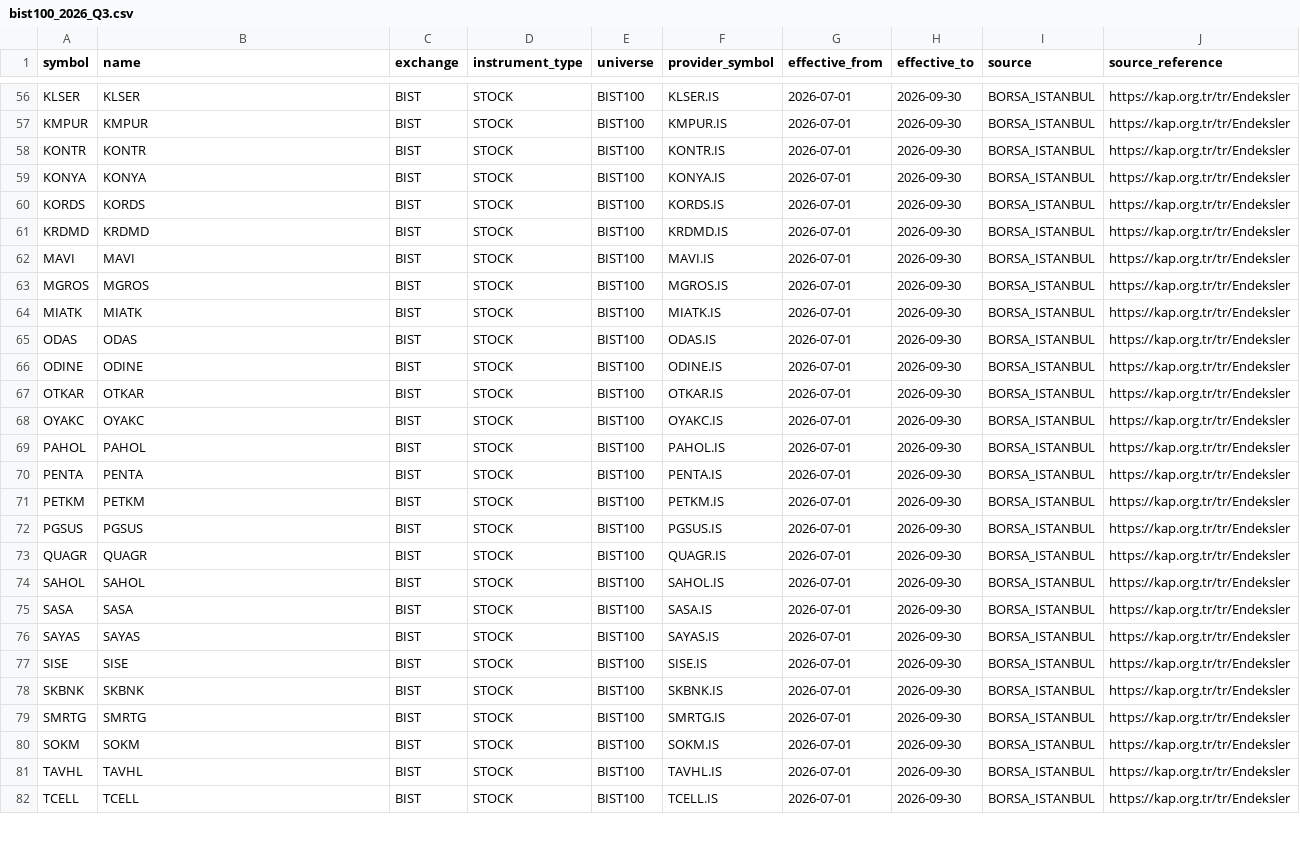
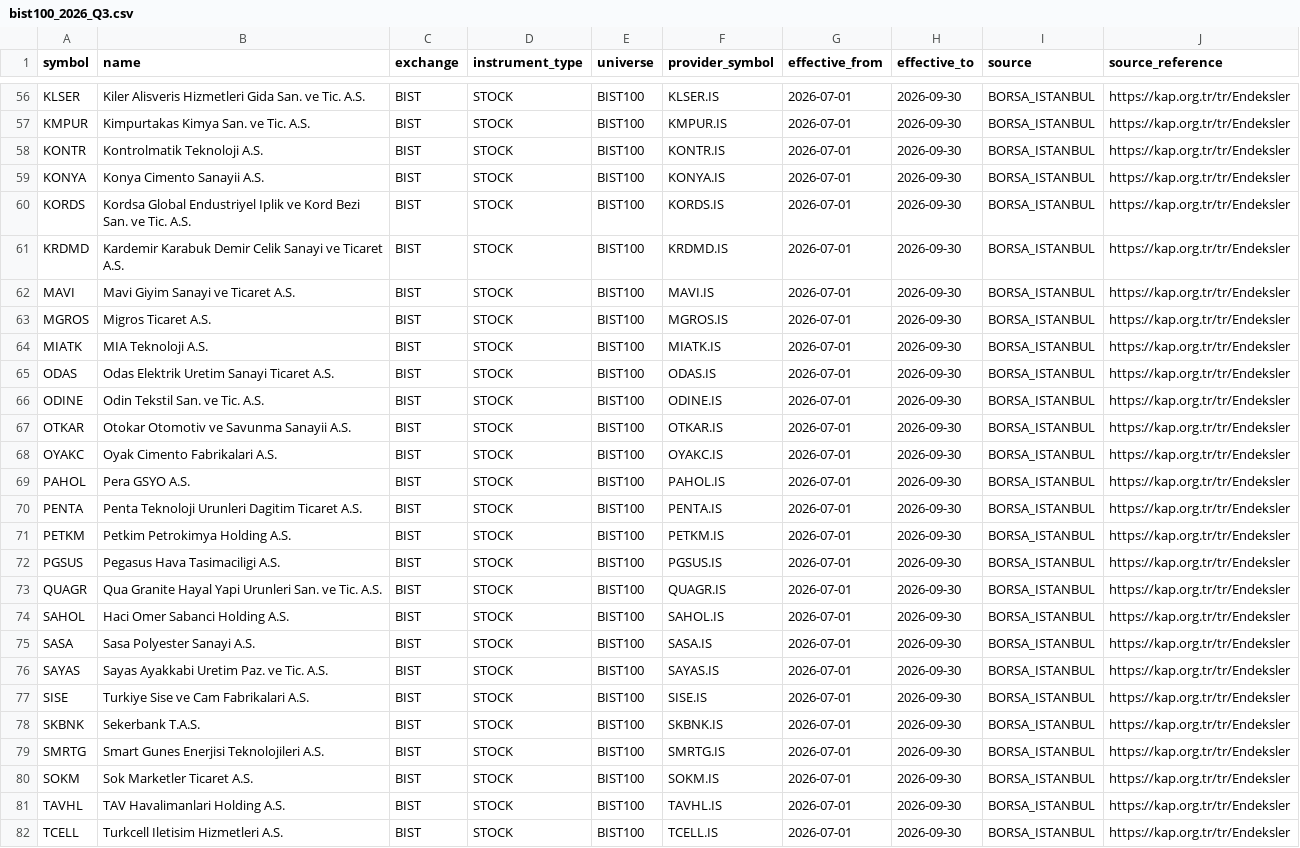
Before and after one commit to Menesgumus/borsa-takip, a CSV file: data/market/bist100_2026_Q3.csv, drawn as a sheet; only a part is shown, gaps mark what is left out; the diff covers the shown part only; the diff names each change by its address in the sheet, - before the commit and + after, or states it on an @@ line.

Commit message:
chore(stabilization): end-to-end v1.0.6 stabilization
- Fix company names in CSV
- Add ProviderResolver for canonical instrument-to-provider routing
- Rewrite instruments batch quote endpoint to use BatchQuoteResponse and fix frozen DTO mutation
- Fix DecisionEngine NEWS_UNAVAILABLE and MISSING_CURRENT_PRICE flags
- Add Market Maintenance worker to docker-compose and script
- Rewrite AI mentor for multi-turn history, education intent, and honest mock fallback
- Rewrite frontend markets page to handle batch quotes and errors
- Fix frontend portfolios and risk pages loading states and enums
- Fix settings risk persistence (LOW/MEDIUM/HIGH)

```diff
--- a/data/market/bist100_2026_Q3.csv
+++ b/data/market/bist100_2026_Q3.csv
-B56 (name): KLSER
+B56 (name): Kiler Alisveris Hizmetleri Gida San. ve Tic. A.S.
-B57 (name): KMPUR
+B57 (name): Kimpurtakas Kimya San. ve Tic. A.S.
-B58 (name): KONTR
+B58 (name): Kontrolmatik Teknoloji A.S.
-B59 (name): KONYA
+B59 (name): Konya Cimento Sanayii A.S.
-B60 (name): KORDS
+B60 (name): Kordsa Global Endustriyel Iplik ve Kord Bezi San. ve Tic. A.S.
-B61 (name): KRDMD
+B61 (name): Kardemir Karabuk Demir Celik Sanayi ve Ticaret A.S.
-B62 (name): MAVI
+B62 (name): Mavi Giyim Sanayi ve Ticaret A.S.
-B63 (name): MGROS
+B63 (name): Migros Ticaret A.S.
-B64 (name): MIATK
+B64 (name): MIA Teknoloji A.S.
-B65 (name): ODAS
+B65 (name): Odas Elektrik Uretim Sanayi Ticaret A.S.
-B66 (name): ODINE
+B66 (name): Odin Tekstil San. ve Tic. A.S.
-B67 (name): OTKAR
+B67 (name): Otokar Otomotiv ve Savunma Sanayii A.S.
-B68 (name): OYAKC
+B68 (name): Oyak Cimento Fabrikalari A.S.
-B69 (name): PAHOL
+B69 (name): Pera GSYO A.S.
-B70 (name): PENTA
+B70 (name): Penta Teknoloji Urunleri Dagitim Ticaret A.S.
-B71 (name): PETKM
+B71 (name): Petkim Petrokimya Holding A.S.
-B72 (name): PGSUS
+B72 (name): Pegasus Hava Tasimaciligi A.S.
-B73 (name): QUAGR
+B73 (name): Qua Granite Hayal Yapi Urunleri San. ve Tic. A.S.
-B74 (name): SAHOL
+B74 (name): Haci Omer Sabanci Holding A.S.
-B75 (name): SASA
+B75 (name): Sasa Polyester Sanayi A.S.
-B76 (name): SAYAS
+B76 (name): Sayas Ayakkabi Uretim Paz. ve Tic. A.S.
-B77 (name): SISE
+B77 (name): Turkiye Sise ve Cam Fabrikalari A.S.
-B78 (name): SKBNK
+B78 (name): Sekerbank T.A.S.
-B79 (name): SMRTG
+B79 (name): Smart Gunes Enerjisi Teknolojileri A.S.
-B80 (name): SOKM
+B80 (name): Sok Marketler Ticaret A.S.
-B81 (name): TAVHL
+B81 (name): TAV Havalimanlari Holding A.S.
-B82 (name): TCELL
+B82 (name): Turkcell Iletisim Hizmetleri A.S.
```
Also changed, not shown: 73 edited cells elsewhere in this file, 15 other files.
